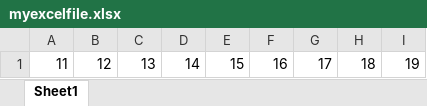
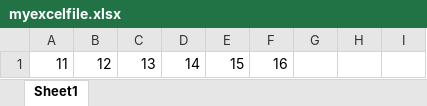
Before and after one commit to sanskrititrh/practicerepo, an Excel workbook: myexcelfile.xlsx, sheet Sheet1, drawn as a sheet; values as stored, in another font and other column widths than the file's, no borders; the diff names each change by its address in the sheet, - before the commit and + after, or states it on an @@ line.

```diff
--- a/myexcelfile.xlsx (sheet Sheet1)
+++ b/myexcelfile.xlsx (sheet Sheet1)
-G1: 17
+G1: (empty)
-H1: 18
+H1: (empty)
-I1: 19
+I1: (empty)
```
Also changed, not shown: 3 other files.
